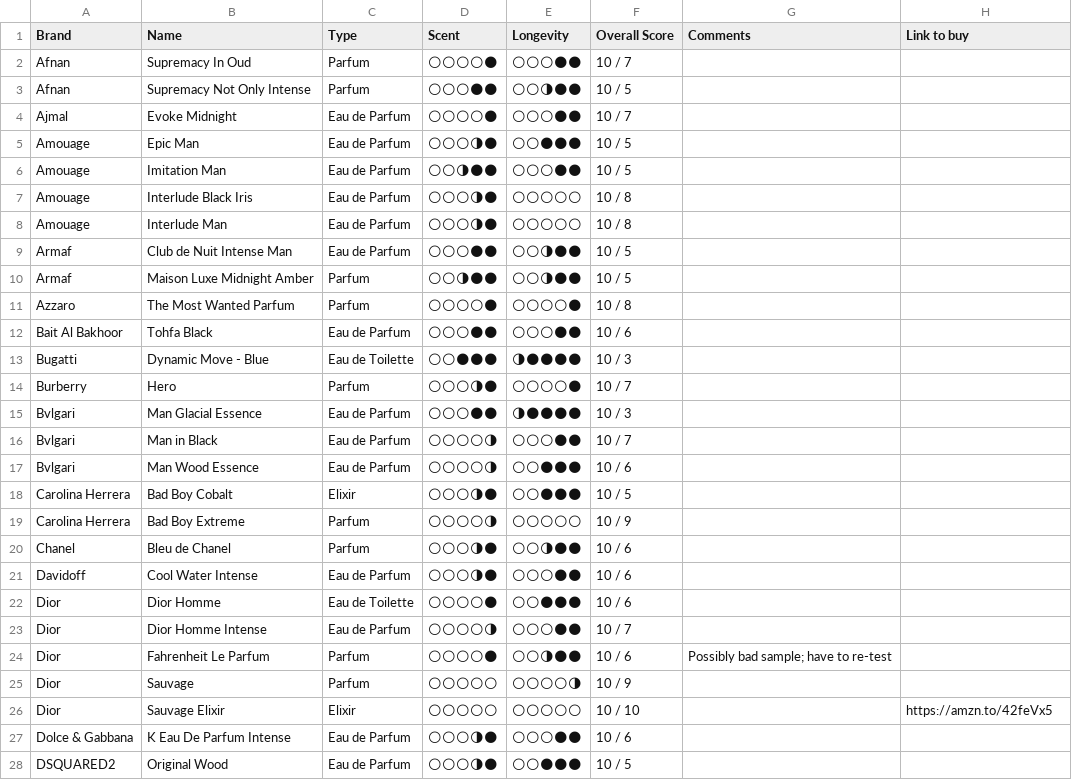
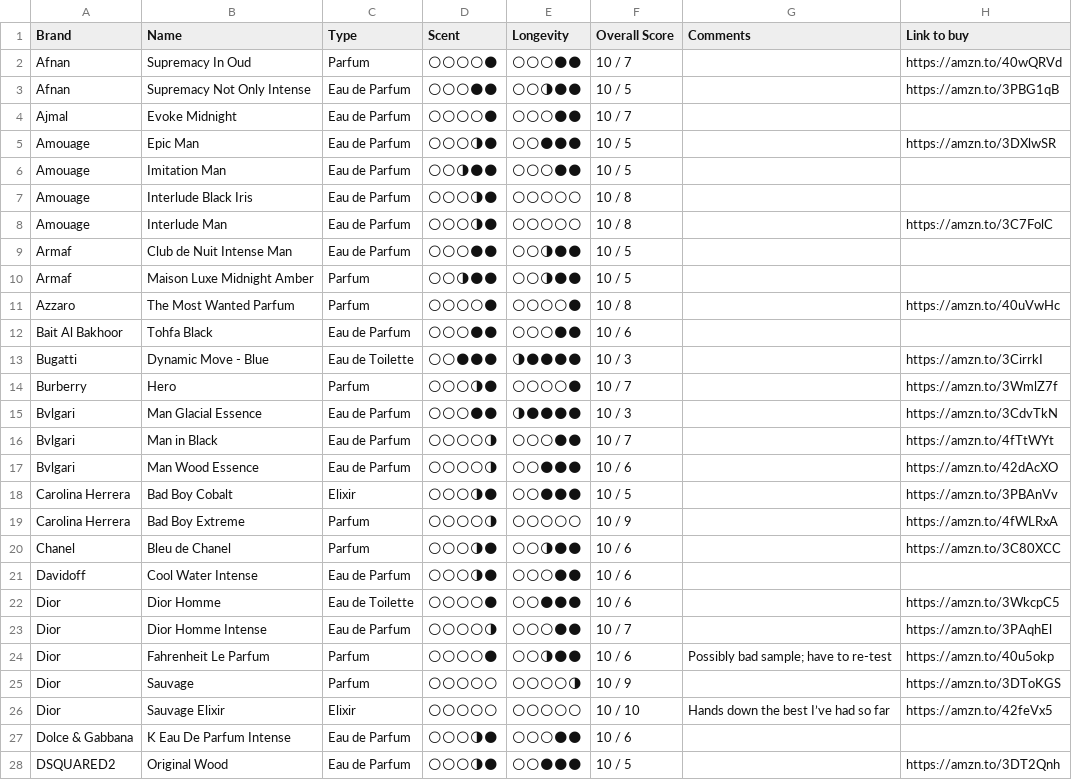
Before and after one commit to vikdean/bombote_com, a CSV file: fragrances.csv, drawn as a sheet; only a part is shown; the diff covers the shown part only.

Commit message:
Add files via upload

```diff
--- a/fragrances.csv
+++ b/fragrances.csv
@@ -1,28 +1,28 @@
 Brand,Name,Type,Scent,Longevity,Overall Score,Comments,Link to buy
-Afnan,"Supremacy In Oud ",Parfum,🌕🌕🌕🌕🌑,🌕🌕🌕🌑🌑,10 / 7,,
-Afnan,Supremacy Not Only Intense,Parfum,🌕🌕🌕🌑🌑,🌕🌕🌗🌑🌑,10 / 5,,
+Afnan,"Supremacy In Oud ",Parfum,🌕🌕🌕🌕🌑,🌕🌕🌕🌑🌑,10 / 7,,https://amzn.to/40wQRVd
+Afnan,Supremacy Not Only Intense,Eau de Parfum,🌕🌕🌕🌑🌑,🌕🌕🌗🌑🌑,10 / 5,,https://amzn.to/3PBG1qB
 Ajmal,Evoke Midnight,Eau de Parfum,🌕🌕🌕🌕🌑,🌕🌕🌕🌑🌑,10 / 7,,
-Amouage,Epic Man,Eau de Parfum,🌕🌕🌕🌗🌑,🌕🌕🌑🌑🌑,10 / 5,,
+Amouage,Epic Man,Eau de Parfum,🌕🌕🌕🌗🌑,🌕🌕🌑🌑🌑,10 / 5,,https://amzn.to/3DXlwSR
 Amouage,Imitation Man,Eau de Parfum,🌕🌕🌗🌑🌑,🌕🌕🌕🌑🌑,10 / 5,,
 Amouage,Interlude Black Iris,Eau de Parfum,🌕🌕🌕🌗🌑,🌕🌕🌕🌕🌕,10 / 8,,
-Amouage,Interlude Man,Eau de Parfum,🌕🌕🌕🌗🌑,🌕🌕🌕🌕🌕,10 / 8,,
+Amouage,Interlude Man,Eau de Parfum,🌕🌕🌕🌗🌑,🌕🌕🌕🌕🌕,10 / 8,,https://amzn.to/3C7FolC
 Armaf,Club de Nuit Intense Man,Eau de Parfum,🌕🌕🌕🌑🌑,🌕🌕🌗🌑🌑,10 / 5,,
 Armaf,Maison Luxe Midnight Amber,Parfum,🌕🌕🌗🌑🌑,🌕🌕🌗🌑🌑,10 / 5,,
-Azzaro,The Most Wanted Parfum,Parfum,🌕🌕🌕🌕🌑,🌕🌕🌕🌕🌑,10 / 8,,
+Azzaro,The Most Wanted Parfum,Parfum,🌕🌕🌕🌕🌑,🌕🌕🌕🌕🌑,10 / 8,,https://amzn.to/40uVwHc
 Bait Al Bakhoor,Tohfa Black,Eau de Parfum,🌕🌕🌕🌑🌑,🌕🌕🌕🌑🌑,10 / 6,,
-Bugatti,Dynamic Move - Blue,Eau de Toilette,🌕🌕🌑🌑🌑,🌗🌑🌑🌑🌑,10 / 3,,
-Burberry,Hero,Parfum,🌕🌕🌕🌗🌑,🌕🌕🌕🌕🌑,10 / 7,,
-Bvlgari,Man Glacial Essence,Eau de Parfum,🌕🌕🌕🌑🌑,🌗🌑🌑🌑🌑,10 / 3,,
-Bvlgari,Man in Black,Eau de Parfum,🌕🌕🌕🌕🌗,🌕🌕🌕🌑🌑,10 / 7,,
-Bvlgari,Man Wood Essence,Eau de Parfum,🌕🌕🌕🌕🌗,🌕🌕🌑🌑🌑,10 / 6,,
-Carolina Herrera," Bad Boy Cobalt",Elixir,🌕🌕🌕🌗🌑,🌕🌕🌑🌑🌑,10 / 5,,
-Carolina Herrera,Bad Boy Extreme,Parfum,🌕🌕🌕🌕🌗,🌕🌕🌕🌕🌕,10 / 9,,
-Chanel,Bleu de Chanel,Parfum,🌕🌕🌕🌗🌑,🌕🌕🌗🌑🌑,10 / 6,,
+Bugatti,Dynamic Move - Blue,Eau de Toilette,🌕🌕🌑🌑🌑,🌗🌑🌑🌑🌑,10 / 3,,https://amzn.to/3CirrkI
+Burberry,Hero,Parfum,🌕🌕🌕🌗🌑,🌕🌕🌕🌕🌑,10 / 7,,https://amzn.to/3WmlZ7f
+Bvlgari,Man Glacial Essence,Eau de Parfum,🌕🌕🌕🌑🌑,🌗🌑🌑🌑🌑,10 / 3,,https://amzn.to/3CdvTkN
+Bvlgari,Man in Black,Eau de Parfum,🌕🌕🌕🌕🌗,🌕🌕🌕🌑🌑,10 / 7,,https://amzn.to/4fTtWYt
+Bvlgari,Man Wood Essence,Eau de Parfum,🌕🌕🌕🌕🌗,🌕🌕🌑🌑🌑,10 / 6,,https://amzn.to/42dAcXO
+Carolina Herrera," Bad Boy Cobalt",Elixir,🌕🌕🌕🌗🌑,🌕🌕🌑🌑🌑,10 / 5,,https://amzn.to/3PBAnVv
+Carolina Herrera,Bad Boy Extreme,Parfum,🌕🌕🌕🌕🌗,🌕🌕🌕🌕🌕,10 / 9,,https://amzn.to/4fWLRxA
+Chanel,Bleu de Chanel,Parfum,🌕🌕🌕🌗🌑,🌕🌕🌗🌑🌑,10 / 6,,https://amzn.to/3C80XCC
 Davidoff,Cool Water Intense,Eau de Parfum,🌕🌕🌕🌗🌑,🌕🌕🌕🌑🌑,10 / 6,,
-Dior,Dior Homme,Eau de Toilette,🌕🌕🌕🌕🌑,🌕🌕🌑🌑🌑,10 / 6,,
-Dior,Dior Homme Intense,Eau de Parfum,🌕🌕🌕🌕🌗,🌕🌕🌕🌑🌑,10 / 7,,
-Dior,Fahrenheit Le Parfum,Parfum,🌕🌕🌕🌕🌑,🌕🌕🌗🌑🌑,10 / 6,Possibly bad sample; have to re-test,
-Dior,Sauvage,Parfum,🌕🌕🌕🌕🌕,🌕🌕🌕🌕🌗,10 / 9,,
-Dior,Sauvage Elixir,Elixir,🌕🌕🌕🌕🌕,🌕🌕🌕🌕🌕,10 / 10,,https://amzn.to/42feVx5
+Dior,Dior Homme,Eau de Toilette,🌕🌕🌕🌕🌑,🌕🌕🌑🌑🌑,10 / 6,,https://amzn.to/3WkcpC5
+Dior,Dior Homme Intense,Eau de Parfum,🌕🌕🌕🌕🌗,🌕🌕🌕🌑🌑,10 / 7,,https://amzn.to/3PAqhEl
+Dior,Fahrenheit Le Parfum,Parfum,🌕🌕🌕🌕🌑,🌕🌕🌗🌑🌑,10 / 6,Possibly bad sample; have to re-test,https://amzn.to/40u5okp
+Dior,Sauvage,Parfum,🌕🌕🌕🌕🌕,🌕🌕🌕🌕🌗,10 / 9,,https://amzn.to/3DToKGS
+Dior,Sauvage Elixir,Elixir,🌕🌕🌕🌕🌕,🌕🌕🌕🌕🌕,10 / 10,Hands down the best I’ve had so far,https://amzn.to/42feVx5
 Dolce & Gabbana,K Eau De Parfum Intense,Eau de Parfum,🌕🌕🌕🌗🌑,🌕🌕🌕🌑🌑,10 / 6,,
-DSQUARED2,Original Wood,Eau de Parfum,🌕🌕🌕🌗🌑,🌕🌕🌑🌑🌑,10 / 5,,
+DSQUARED2,Original Wood,Eau de Parfum,🌕🌕🌕🌗🌑,🌕🌕🌑🌑🌑,10 / 5,,https://amzn.to/3DT2Qnh
```
Also changed, not shown: 1 added row and 36 edited cells elsewhere in this file.
